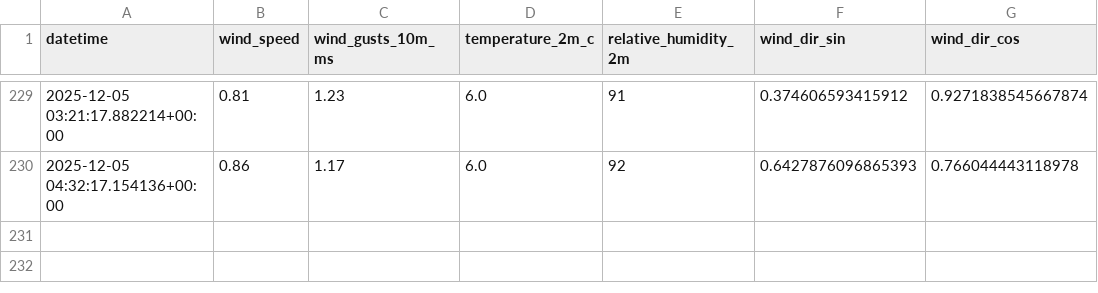
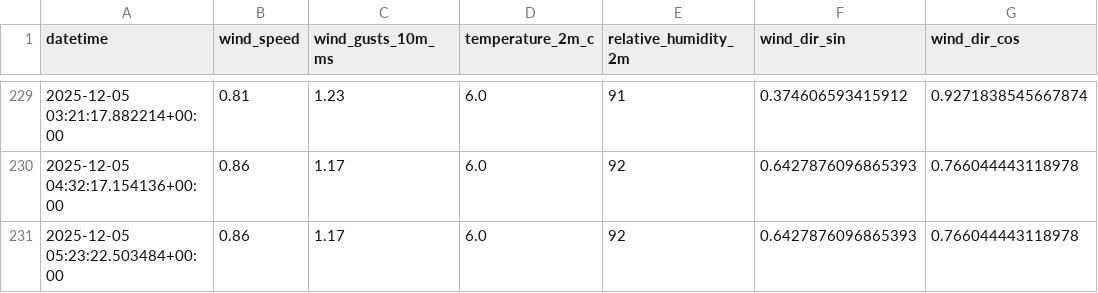
Before and after one commit to nayanananto/wind-data-pipeline, a CSV file: data/wind_data.csv, drawn as a sheet; only a part is shown, gaps mark what is left out; the diff names each change by its address in the sheet, - before the commit and + after, or states it on an @@ line.

```diff
--- a/data/wind_data.csv
+++ b/data/wind_data.csv
+row 231: 2025-12-05 05:23:22.503484+00:00 | 0.86 | 1.17 | 6.0 | 92 | 0.6427876096865393 | 0.766044443118978
```
